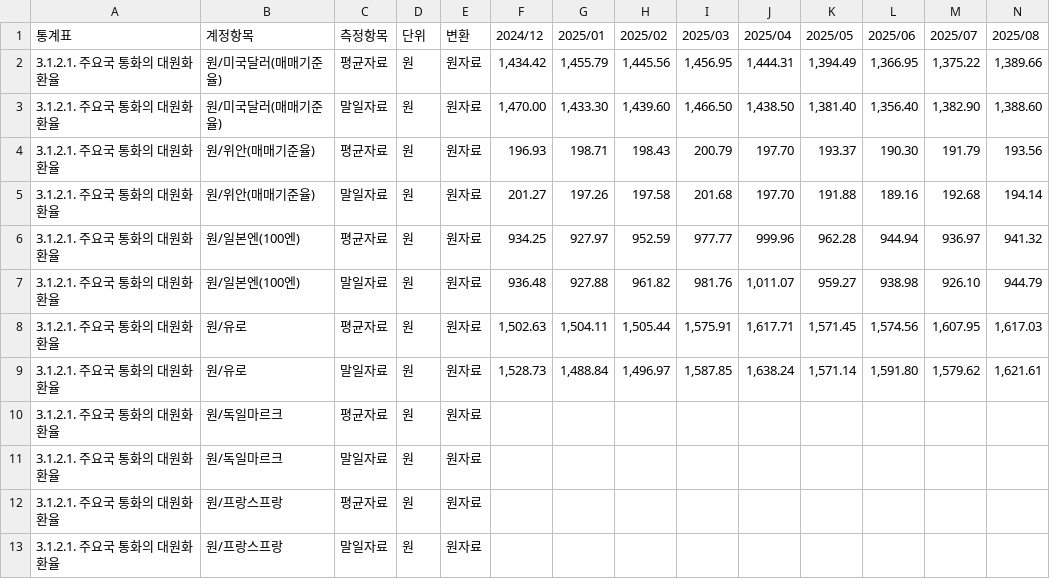
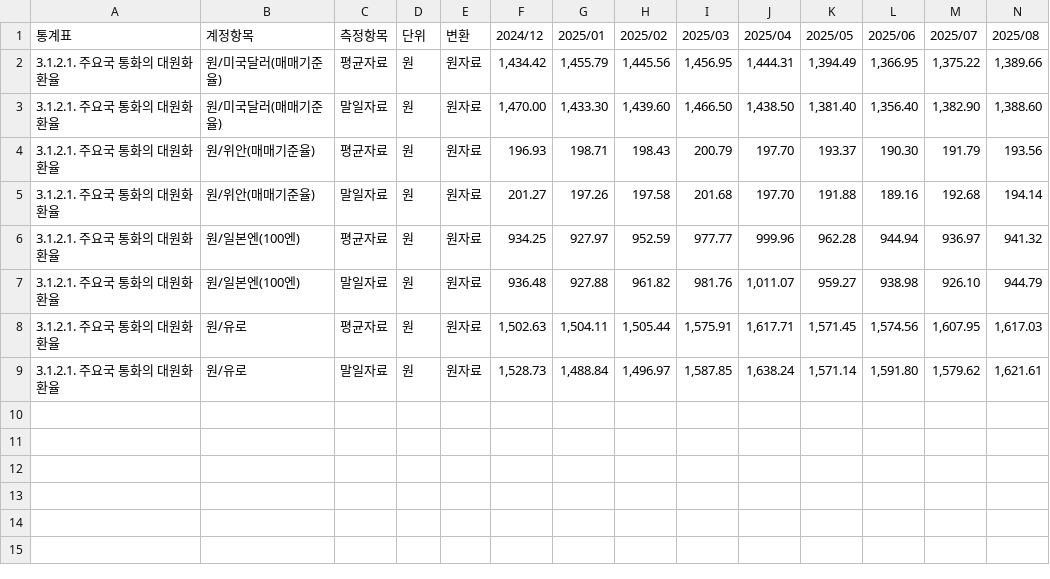
Before and after one commit to bada4282-grace/Exchange_Rates, a CSV file: 주요국 통화의 대원화환율_16153917.csv, drawn as a sheet; only a part is shown; rows hold the shown columns only; the diff names each change by its address in the sheet, - before the commit and + after, or states it on an @@ line.

```diff
--- a/주요국 통화의 대원화환율_16153917.csv
+++ b/주요국 통화의 대원화환율_16153917.csv
-row 10: 3.1.2.1. 주요국 통화의 대원화환율 | 원/독일마르크 | 평균자료 | 원 | 원자료
-row 11: 3.1.2.1. 주요국 통화의 대원화환율 | 원/독일마르크 | 말일자료 | 원 | 원자료
-row 12: 3.1.2.1. 주요국 통화의 대원화환율 | 원/프랑스프랑 | 평균자료 | 원 | 원자료
-row 13: 3.1.2.1. 주요국 통화의 대원화환율 | 원/프랑스프랑 | 말일자료 | 원 | 원자료
```
Also changed, not shown: 1 other file.
